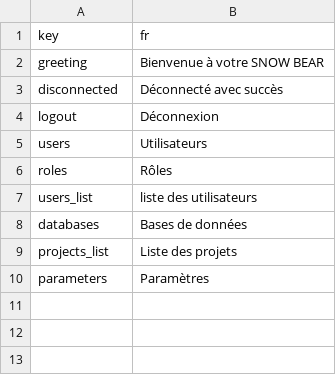
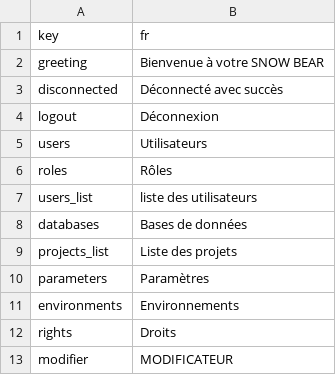
Before and after one commit to touilleWoman/Snowbear, a CSV file: translation_files/french_translations.csv, drawn as a sheet.

```diff
--- a/translation_files/french_translations.csv
+++ b/translation_files/french_translations.csv
@@ -10 +10,4 @@ projects_list, Liste des projets
 parameters, Paramètres
+environments, Environnements
+rights, Droits
+modifier, MODIFICATEUR
```
Also changed, not shown: translation_files/english_translations.csv, 8 other files.
